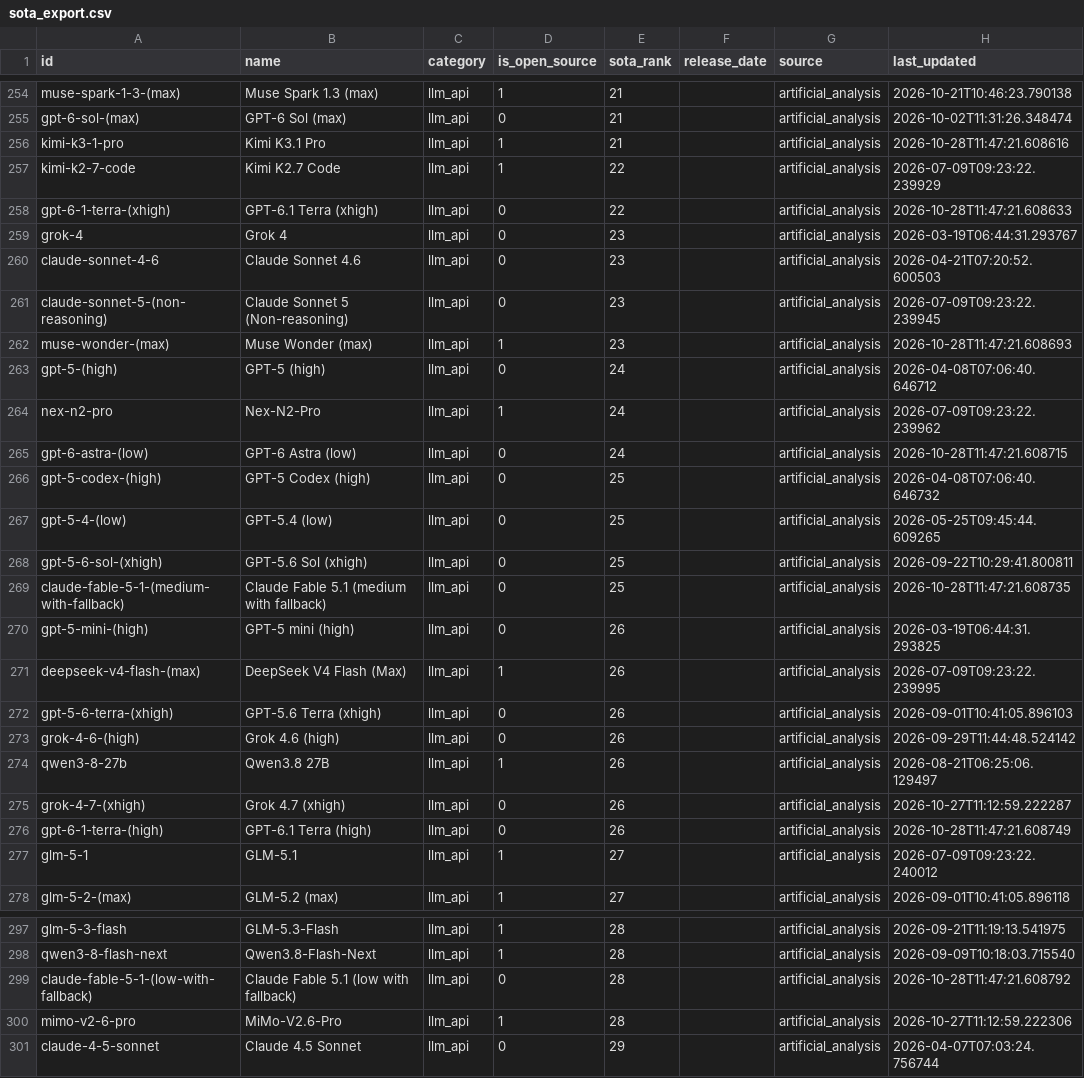
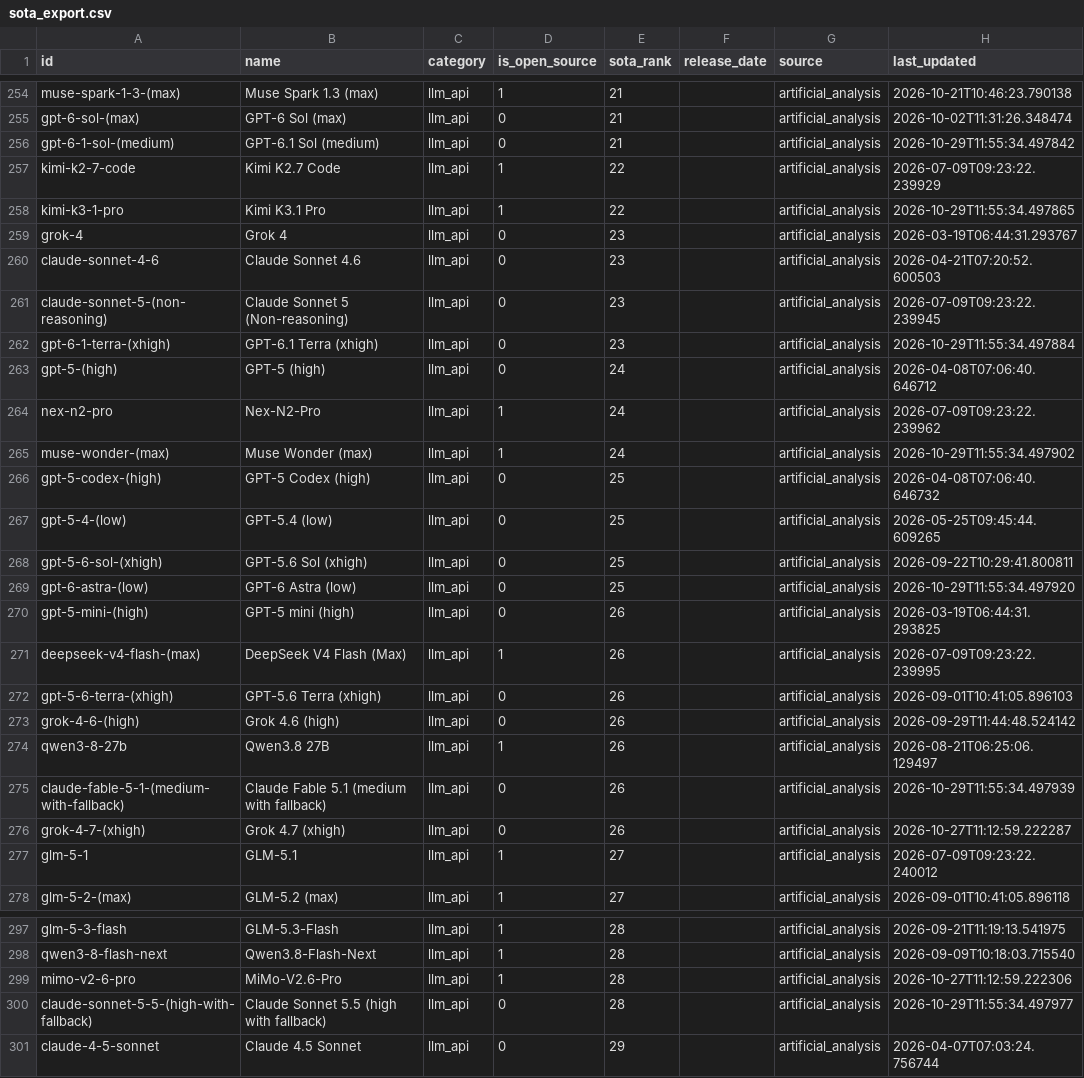
Before and after one commit to romancircus/sota-tracker-claw, a CSV file: data/sota_export.csv, drawn as a sheet; only a part is shown, gaps mark what is left out; the diff covers the shown part only.

```diff
--- a/data/sota_export.csv
+++ b/data/sota_export.csv
@@ -255,5 +255,5 @@ muse-spark-1-3-(max),Muse Spark 1.3 (max),llm_api,1,21,,artificial_analysis,2026
 gpt-6-sol-(max),GPT-6 Sol (max),llm_api,0,21,,artificial_analysis,2026-10-02T11:31:26.348474
-kimi-k3-1-pro,Kimi K3.1 Pro,llm_api,1,21,,artificial_analysis,2026-10-28T11:47:21.608616
+gpt-6-1-sol-(medium),GPT-6.1 Sol (medium),llm_api,0,21,,artificial_analysis,2026-10-29T11:55:34.497842
 kimi-k2-7-code,Kimi K2.7 Code,llm_api,1,22,,artificial_analysis,2026-07-09T09:23:22.239929
-gpt-6-1-terra-(xhigh),GPT-6.1 Terra (xhigh),llm_api,0,22,,artificial_analysis,2026-10-28T11:47:21.608633
+kimi-k3-1-pro,Kimi K3.1 Pro,llm_api,1,22,,artificial_analysis,2026-10-29T11:55:34.497865
 grok-4,Grok 4,llm_api,0,23,,artificial_analysis,2026-03-19T06:44:31.293767
@@ -261,6 +261,6 @@ claude-sonnet-4-6,Claude Sonnet 4.6,llm_api,0,23,,artificial_analysis,2026-04-21
 claude-sonnet-5-(non-reasoning),Claude Sonnet 5 (Non-reasoning),llm_api,0,23,,artificial_analysis,2026-07-09T09:23:22.239945
-muse-wonder-(max),Muse Wonder (max),llm_api,1,23,,artificial_analysis,2026-10-28T11:47:21.608693
+gpt-6-1-terra-(xhigh),GPT-6.1 Terra (xhigh),llm_api,0,23,,artificial_analysis,2026-10-29T11:55:34.497884
 gpt-5-(high),GPT-5 (high),llm_api,0,24,,artificial_analysis,2026-04-08T07:06:40.646712
 nex-n2-pro,Nex-N2-Pro,llm_api,1,24,,artificial_analysis,2026-07-09T09:23:22.239962
-gpt-6-astra-(low),GPT-6 Astra (low),llm_api,0,24,,artificial_analysis,2026-10-28T11:47:21.608715
+muse-wonder-(max),Muse Wonder (max),llm_api,1,24,,artificial_analysis,2026-10-29T11:55:34.497902
 gpt-5-codex-(high),GPT-5 Codex (high),llm_api,0,25,,artificial_analysis,2026-04-08T07:06:40.646732
@@ -268,3 +268,3 @@ gpt-5-4-(low),GPT-5.4 (low),llm_api,0,25,,artificial_analysis,2026-05-25T09:45:4
 gpt-5-6-sol-(xhigh),GPT-5.6 Sol (xhigh),llm_api,0,25,,artificial_analysis,2026-09-22T10:29:41.800811
-claude-fable-5-1-(medium-with-fallback),Claude Fable 5.1 (medium with fallback),llm_api,0,25,,artificial_analysis,2026-10-28T11:47:21.608735
+gpt-6-astra-(low),GPT-6 Astra (low),llm_api,0,25,,artificial_analysis,2026-10-29T11:55:34.497920
 gpt-5-mini-(high),GPT-5 mini (high),llm_api,0,26,,artificial_analysis,2026-03-19T06:44:31.293825
@@ -274,4 +274,4 @@ grok-4-6-(high),Grok 4.6 (high),llm_api,0,26,,artificial_analysis,2026-09-29T11:
 qwen3-8-27b,Qwen3.8 27B,llm_api,1,26,,artificial_analysis,2026-08-21T06:25:06.129497
+claude-fable-5-1-(medium-with-fallback),Claude Fable 5.1 (medium with fallback),llm_api,0,26,,artificial_analysis,2026-10-29T11:55:34.497939
 grok-4-7-(xhigh),Grok 4.7 (xhigh),llm_api,0,26,,artificial_analysis,2026-10-27T11:12:59.222287
-gpt-6-1-terra-(high),GPT-6.1 Terra (high),llm_api,0,26,,artificial_analysis,2026-10-28T11:47:21.608749
 glm-5-1,GLM-5.1,llm_api,1,27,,artificial_analysis,2026-07-09T09:23:22.240012
@@ -298,4 +298,4 @@ glm-5-3-flash,GLM-5.3-Flash,llm_api,1,28,,artificial_analysis,2026-09-21T11:19:1
 qwen3-8-flash-next,Qwen3.8-Flash-Next,llm_api,1,28,,artificial_analysis,2026-09-09T10:18:03.715540
-claude-fable-5-1-(low-with-fallback),Claude Fable 5.1 (low with fallback),llm_api,0,28,,artificial_analysis,2026-10-28T11:47:21.608792
 mimo-v2-6-pro,MiMo-V2.6-Pro,llm_api,1,28,,artificial_analysis,2026-10-27T11:12:59.222306
+claude-sonnet-5-5-(high-with-fallback),Claude Sonnet 5.5 (high with fallback),llm_api,0,28,,artificial_analysis,2026-10-29T11:55:34.497977
 claude-4-5-sonnet,Claude 4.5 Sonnet,llm_api,0,29,,artificial_analysis,2026-04-07T07:03:24.756744
```
Also changed, not shown: 4 added rows, 3 removed rows and 85 edited cells elsewhere in this file, 3 other files.
